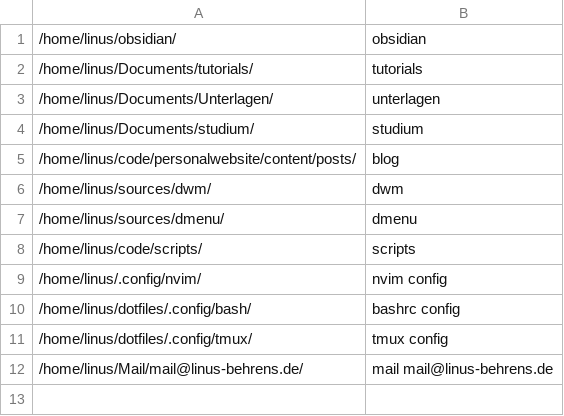
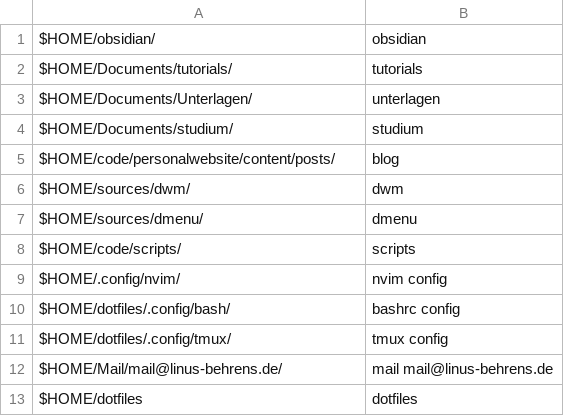
Before and after one commit to linusbehrens/scripts, a CSV file: work.csv, drawn as a sheet.

```diff
--- a/work.csv
+++ b/work.csv
@@ -1,12 +1,13 @@
-/home/linus/obsidian/,obsidian
-/home/linus/Documents/tutorials/,tutorials
-/home/linus/Documents/Unterlagen/,unterlagen
-/home/linus/Documents/studium/,studium
-/home/linus/code/personalwebsite/content/posts/,blog
-/home/linus/sources/dwm/,dwm
-/home/linus/sources/dmenu/,dmenu
-/home/linus/code/scripts/,scripts
-/home/linus/.config/nvim/,nvim config
-/home/linus/dotfiles/.config/bash/,bashrc config
-/home/linus/dotfiles/.config/tmux/,tmux config
-/home/linus/Mail/mail@linus-behrens.de/,mail mail@linus-behrens.de
+$HOME/obsidian/,obsidian
+$HOME/Documents/tutorials/,tutorials
+$HOME/Documents/Unterlagen/,unterlagen
+$HOME/Documents/studium/,studium
+$HOME/code/personalwebsite/content/posts/,blog
+$HOME/sources/dwm/,dwm
+$HOME/sources/dmenu/,dmenu
+$HOME/code/scripts/,scripts
+$HOME/.config/nvim/,nvim config
+$HOME/dotfiles/.config/bash/,bashrc config
+$HOME/dotfiles/.config/tmux/,tmux config
+$HOME/Mail/mail@linus-behrens.de/,mail mail@linus-behrens.de
+$HOME/dotfiles,dotfiles
```
Also changed, not shown: websites.csv, 21 other files.
